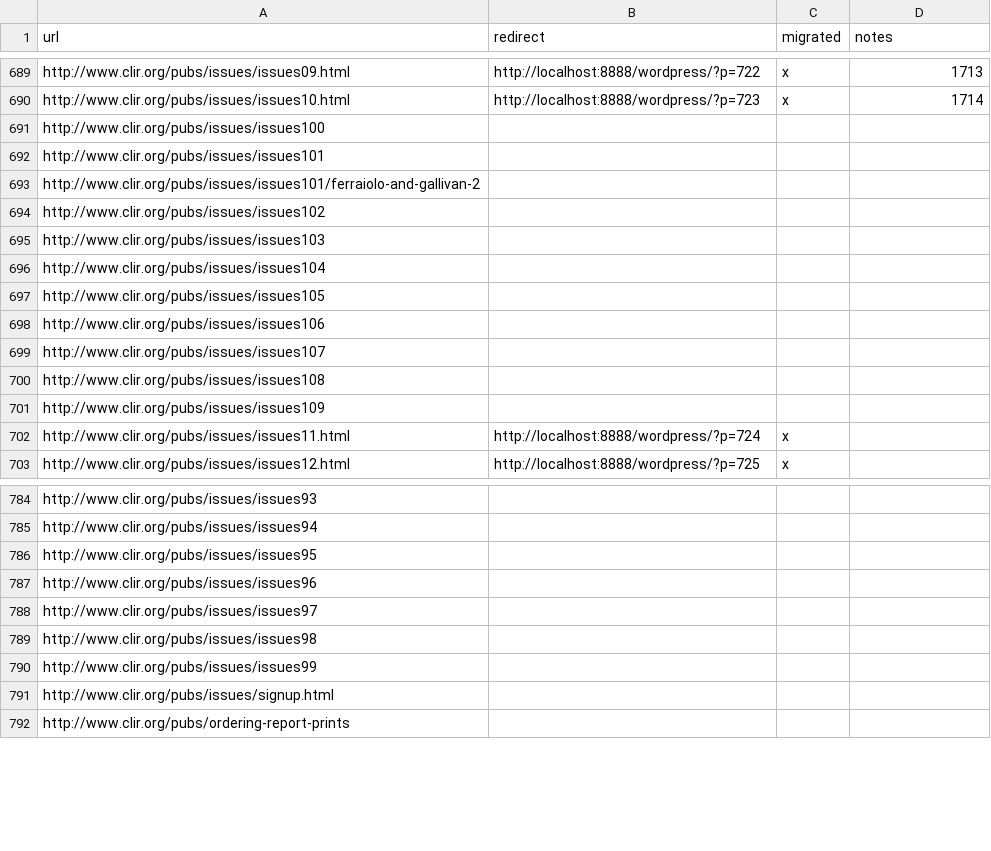
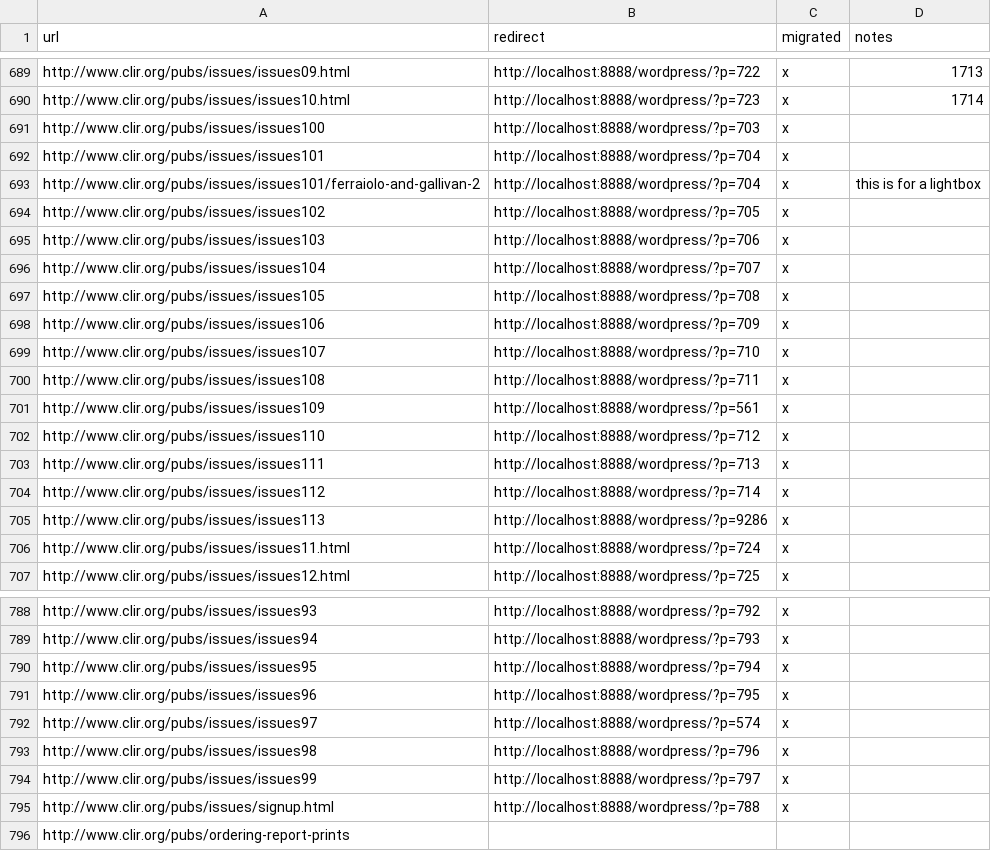
Before and after one commit to clirdlf/clir_theme, a CSV file: redirects.csv, drawn as a sheet; only a part is shown, gaps mark what is left out; addresses are those after the commit; the diff covers the shown part only; the diff names each change by its address in the sheet, - before the commit and + after, or states it on an @@ line.

Commit message:
Updates for redirects

```diff
--- a/redirects.csv
+++ b/redirects.csv
-B691 (redirect): (empty)
+B691 (redirect): http://localhost:8888/wordpress/?p=703
-C691:C701 (migrated): (empty)
+C691:C701 (migrated): x
-B692:B693 (redirect): (empty)
+B692:B693 (redirect): http://localhost:8888/wordpress/?p=704
-D693 (notes): (empty)
+D693 (notes): this is for a lightbox
-B694 (redirect): (empty)
+B694 (redirect): http://localhost:8888/wordpress/?p=705
-B695 (redirect): (empty)
+B695 (redirect): http://localhost:8888/wordpress/?p=706
-B696 (redirect): (empty)
+B696 (redirect): http://localhost:8888/wordpress/?p=707
-B697 (redirect): (empty)
+B697 (redirect): http://localhost:8888/wordpress/?p=708
-B698 (redirect): (empty)
+B698 (redirect): http://localhost:8888/wordpress/?p=709
-B699 (redirect): (empty)
+B699 (redirect): http://localhost:8888/wordpress/?p=710
-B700 (redirect): (empty)
+B700 (redirect): http://localhost:8888/wordpress/?p=711
-B701 (redirect): (empty)
+B701 (redirect): http://localhost:8888/wordpress/?p=561
+row 702: http://www.clir.org/pubs/issues/issues110 | http://localhost:8888/wordpress/?p=712 | x
+row 703: http://www.clir.org/pubs/issues/issues111 | http://localhost:8888/wordpress/?p=713 | x
+row 704: http://www.clir.org/pubs/issues/issues112 | http://localhost:8888/wordpress/?p=714 | x
+row 705: http://www.clir.org/pubs/issues/issues113 | http://localhost:8888/wordpress/?p=9286 | x
-B788 (redirect): (empty)
+B788 (redirect): http://localhost:8888/wordpress/?p=792
-C788:C795 (migrated): (empty)
+C788:C795 (migrated): x
-B789 (redirect): (empty)
+B789 (redirect): http://localhost:8888/wordpress/?p=793
-B790 (redirect): (empty)
+B790 (redirect): http://localhost:8888/wordpress/?p=794
-B791 (redirect): (empty)
+B791 (redirect): http://localhost:8888/wordpress/?p=795
-B792 (redirect): (empty)
+B792 (redirect): http://localhost:8888/wordpress/?p=574
-B793 (redirect): (empty)
+B793 (redirect): http://localhost:8888/wordpress/?p=796
-B794 (redirect): (empty)
+B794 (redirect): http://localhost:8888/wordpress/?p=797
-B795 (redirect): (empty)
+B795 (redirect): http://localhost:8888/wordpress/?p=788
```
Also changed, not shown: 76 edited cells elsewhere in this file, 1 other file.
